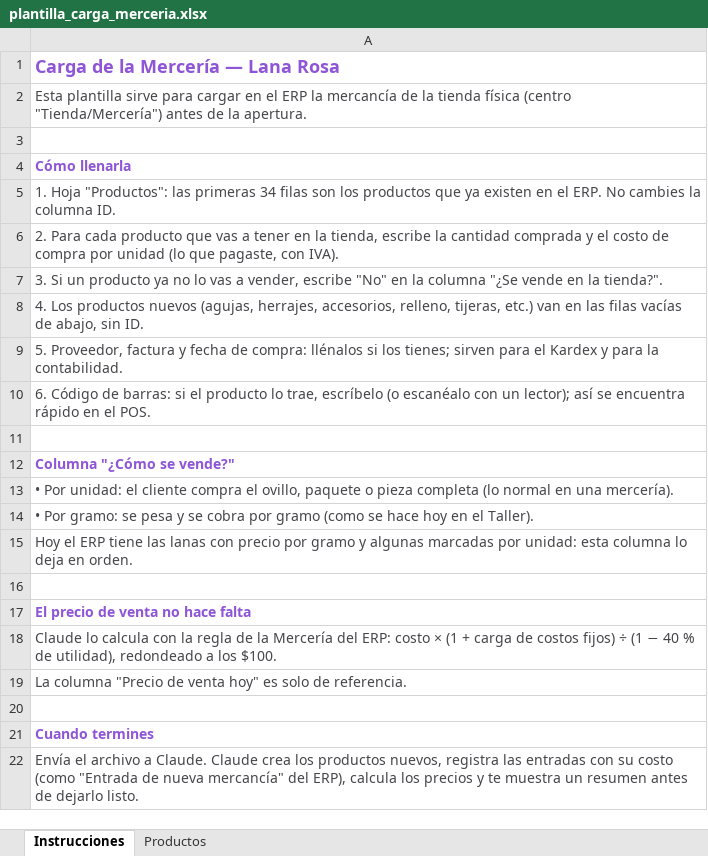
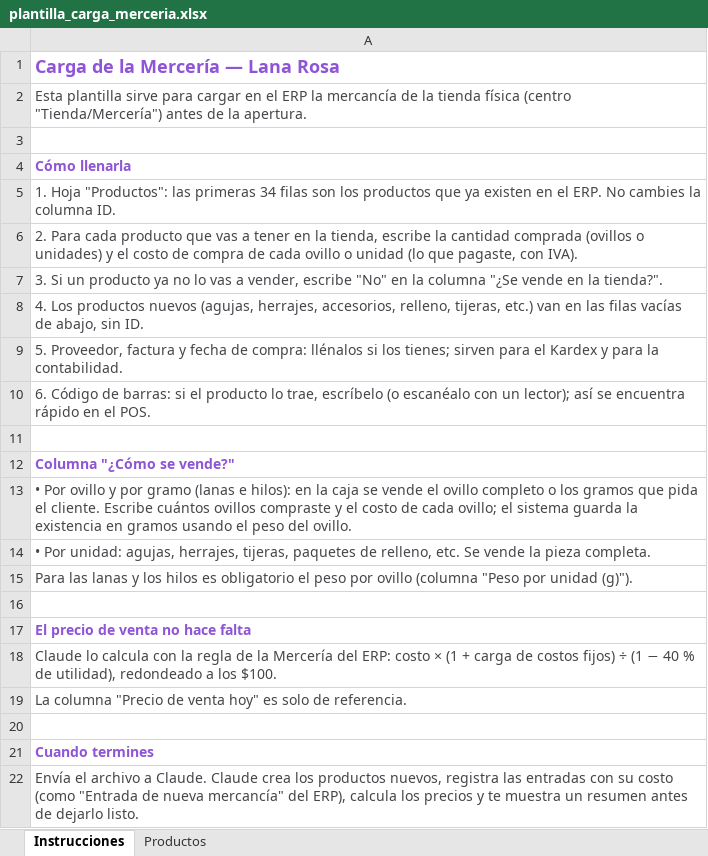
Before and after one commit to lana-rosa/WEB, an Excel workbook: herramientas/merceria-carga/plantilla_carga_merceria.xlsx, sheet Instrucciones, drawn as a sheet; values as stored, in another font and other column widths than the file's, no borders; the diff names each change by its address in the sheet, - before the commit and + after, or states it on an @@ line.

```diff
--- a/herramientas/merceria-carga/plantilla_carga_merceria.xlsx (sheet Instrucciones)
+++ b/herramientas/merceria-carga/plantilla_carga_merceria.xlsx (sheet Instrucciones)
-A6: …cantidad comprada y el costo de compra por unidad (lo…
+A6: …cantidad comprada (ovillos o unidades) y el costo de compra de cada ovillo o unidad (lo…
-A13: • Por unidad: el cliente compra el ovillo, paquete o pieza completa (lo normal en una mercería).
+A13: • Por ovillo y por gramo (lanas e hilos): en la caja se vende el ovillo completo o los gramos que pida el cliente. Escribe cuántos ovillos compraste y el costo de cada ovillo; el sistema guarda la existencia en gramos usando el peso del ovillo.
-A14: • Por gramo: se pesa y se cobra por gramo (como se hace hoy en el Taller).
+A14: • Por unidad: agujas, herrajes, tijeras, paquetes de relleno, etc. Se vende la pieza completa.
-A15: Hoy el ERP tiene las lanas con precio por gramo y algunas marcadas por unidad: esta columna lo deja en orden.
+A15: Para las lanas y los hilos es obligatorio el peso por ovillo (columna "Peso por unidad (g)").
```
Also changed, not shown: sheet Productos, 3 other files.
